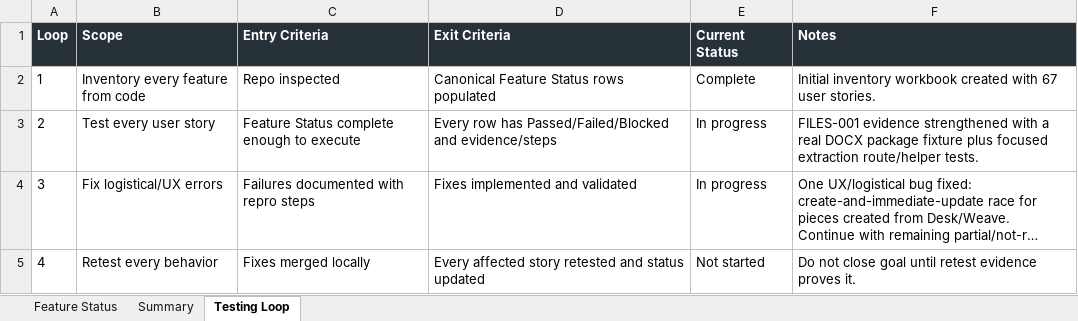
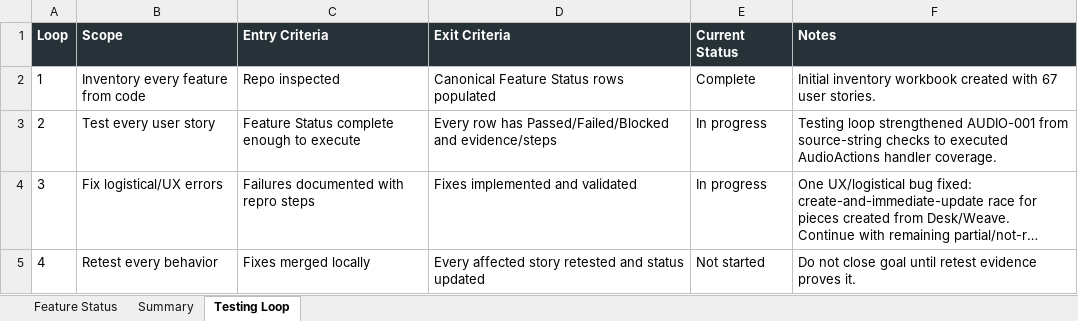
Before and after one commit to Transformation-Agency/pillar-press, an Excel workbook: docs/kings-press-feature-status.xlsx, sheet Testing Loop, drawn as a sheet; long unchanged cells end in …; values as stored, in another font and other column widths than the file's, no borders; the diff names each change by its address in the sheet, - before the commit and + after, or states it on an @@ line.

Commit message:
Cover audio action handlers

```diff
--- a/docs/kings-press-feature-status.xlsx (sheet Testing Loop)
+++ b/docs/kings-press-feature-status.xlsx (sheet Testing Loop)
-F3 (Notes): FILES-001 evidence strengthened with a real DOCX package fixture plus focused extraction route/helper tests.
+F3 (Notes): Testing loop strengthened AUDIO-001 from source-string checks to executed AudioActions handler coverage.
```
Also changed, not shown: sheet Feature Status, 1 other file.
